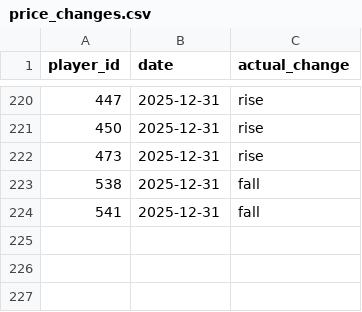
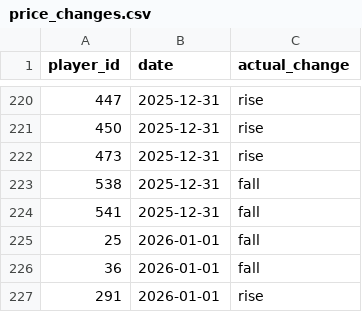
Before and after one commit to dauadaishaya9-lab/fpl-price-predictor, a CSV file: data/price_changes.csv, drawn as a sheet; only a part is shown, gaps mark what is left out; the diff names each change by its address in the sheet, - before the commit and + after, or states it on an @@ line.

```diff
--- a/data/price_changes.csv
+++ b/data/price_changes.csv
+row 225: 25 | 2026-01-01 | fall
+row 226: 36 | 2026-01-01 | fall
+row 227: 291 | 2026-01-01 | rise
```
Also changed, not shown: data/latest.csv, data/predictions.csv, 2 other files.
